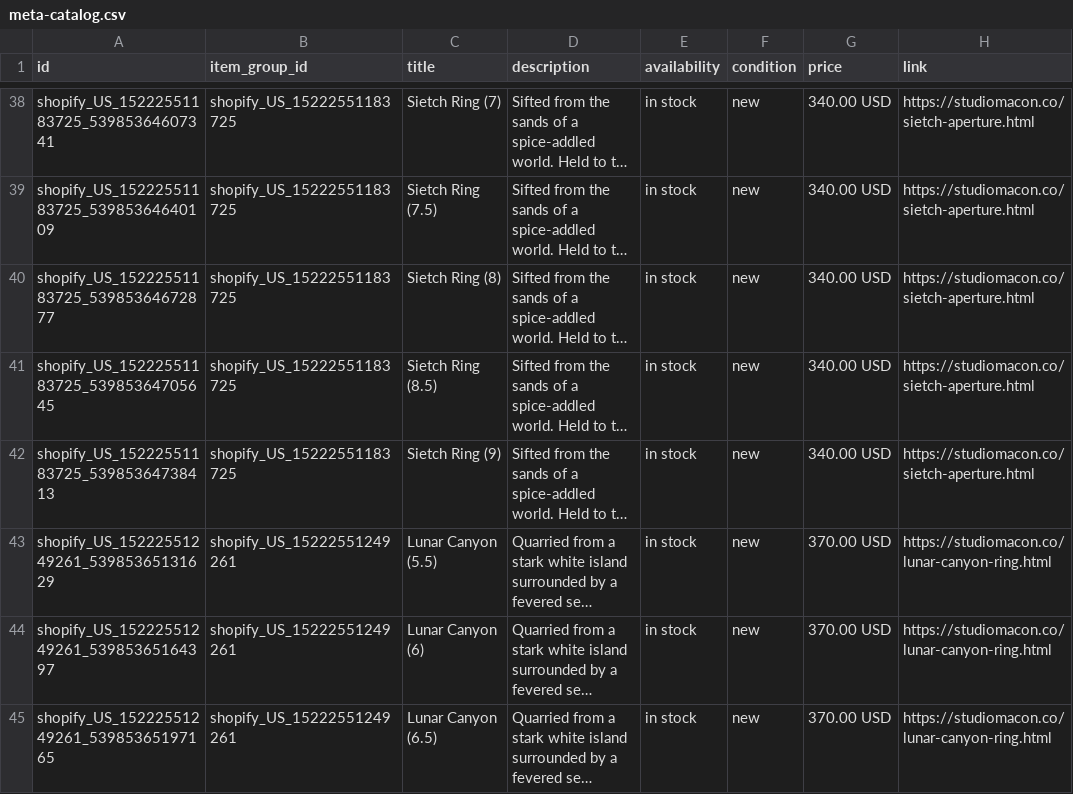
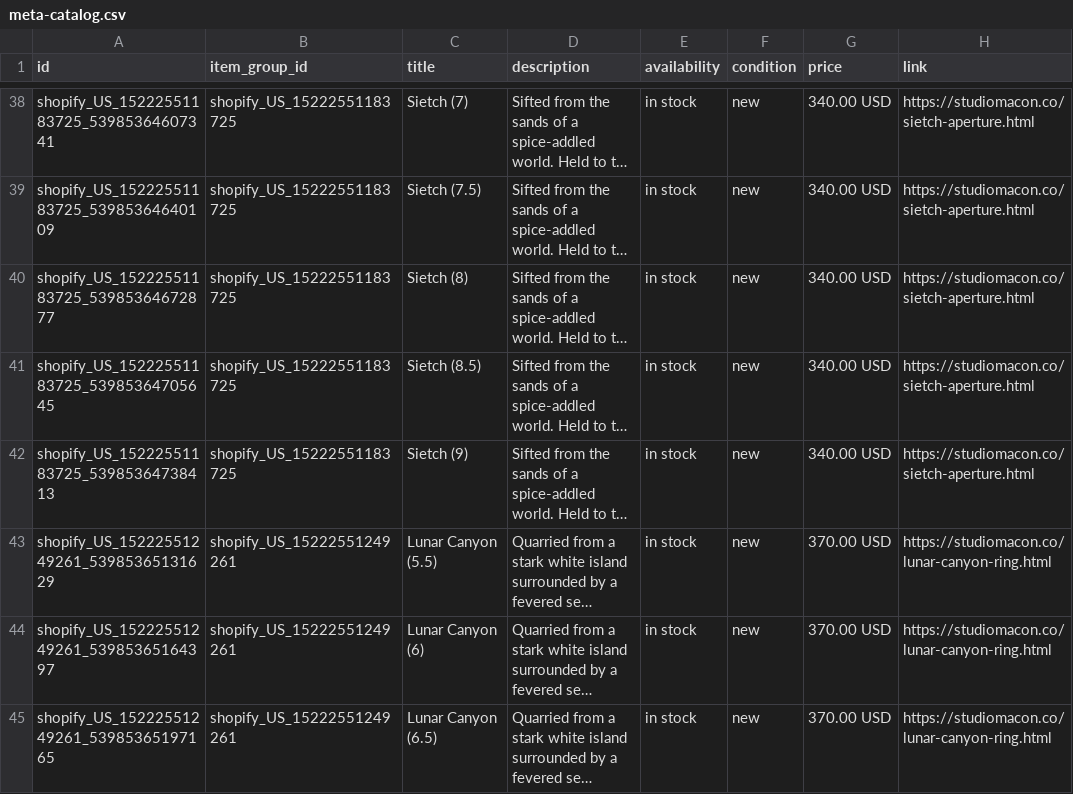
Before and after one commit to ShinobiDarkAura/studiomacon, a CSV file: pdp/meta-catalog.csv, drawn as a sheet; only a part is shown, gaps mark what is left out; long unchanged cells end in …; the diff covers the shown part only; the diff names each change by its address in the sheet, - before the commit and + after, or states it on an @@ line.

```diff
--- a/pdp/meta-catalog.csv
+++ b/pdp/meta-catalog.csv
-C38 (title): Sietch Ring (7)
+C38 (title): Sietch (7)
-C39 (title): Sietch Ring (7.5)
+C39 (title): Sietch (7.5)
-C40 (title): Sietch Ring (8)
+C40 (title): Sietch (8)
-C41 (title): Sietch Ring (8.5)
+C41 (title): Sietch (8.5)
-C42 (title): Sietch Ring (9)
+C42 (title): Sietch (9)
```
Also changed, not shown: 27 edited cells elsewhere in this file, 41 other files.
